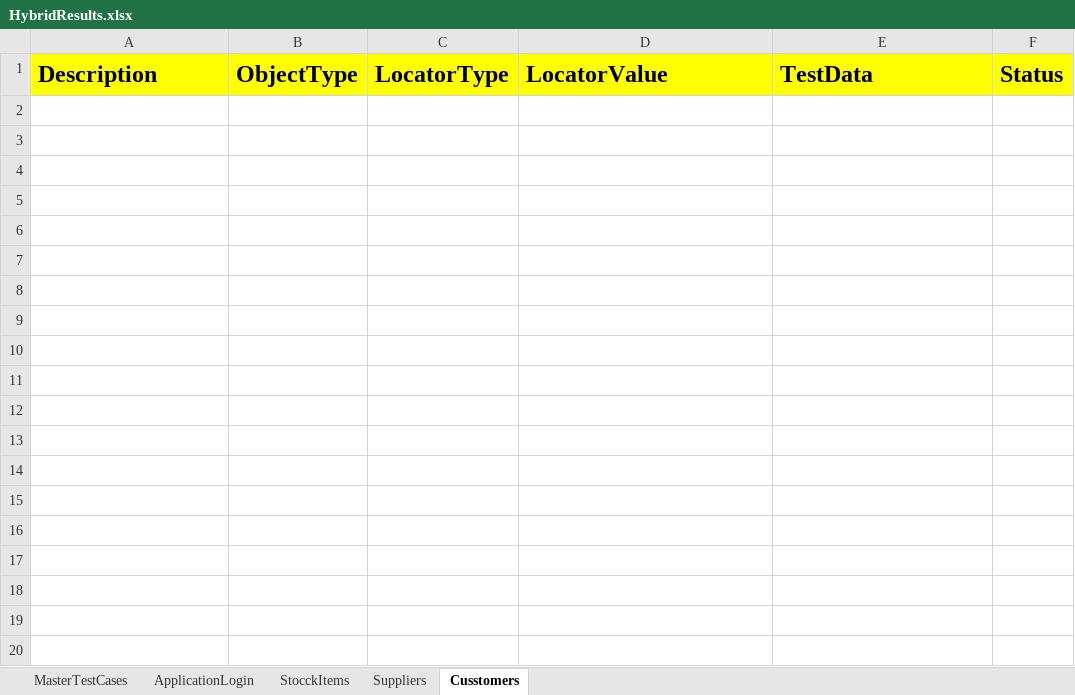
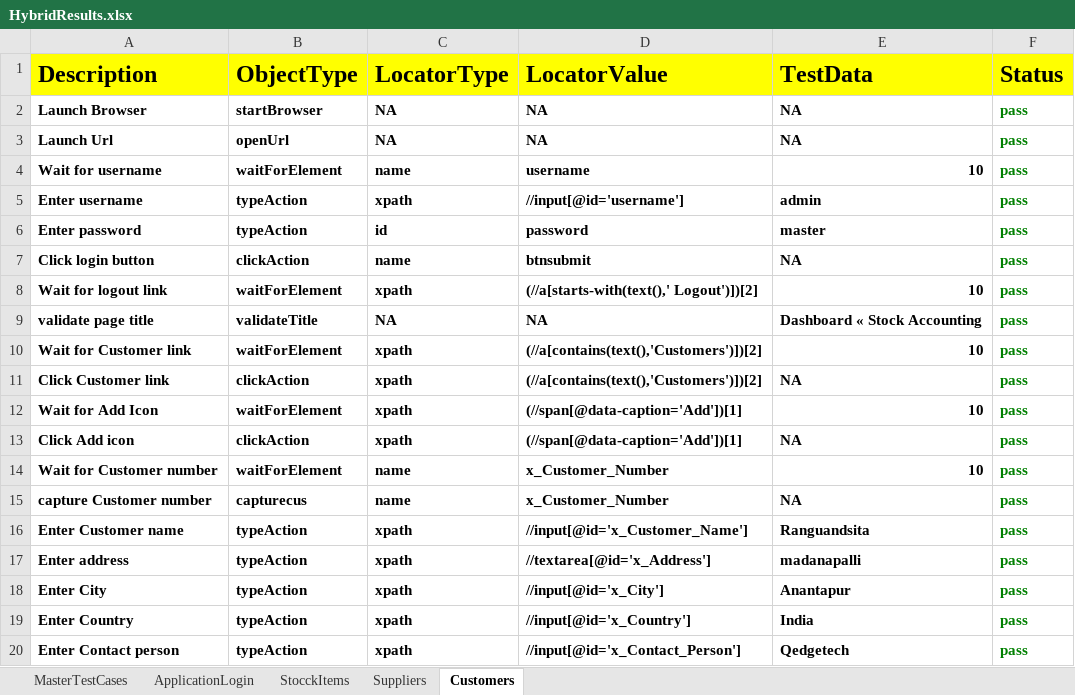
Before and after one commit to Sravs18/HybridERPStock, an Excel workbook: FileOutput/HybridResults.xlsx, sheet Customers, drawn as a sheet; only a part is shown; values as stored, in another font and other column widths than the file's, no borders; the diff covers the shown part only; the diff names each change by its address in the sheet, - before the commit and + after, or states it on an @@ line.

```diff
--- a/FileOutput/HybridResults.xlsx (sheet Customers)
+++ b/FileOutput/HybridResults.xlsx (sheet Customers)
-sheet tab: Cusstomers
+sheet tab: Customers
+row 2: Launch Browser | startBrowser | NA | NA | NA | pass
+row 3: Launch Url | openUrl | NA | NA | NA | pass
+row 4: Wait for username | waitForElement | name | username | 10 | pass
+row 5: Enter username | typeAction | xpath | //input[@id='username'] | admin | pass
+row 6: Enter password | typeAction | id | password | master | pass
+row 7: Click login button | clickAction | name | btnsubmit | NA | pass
+row 8: Wait for logout link | waitForElement | xpath | (//a[starts-with(text(),' Logout')])[2] | 10 | pass
+row 9: validate page title | validateTitle | NA | NA | Dashboard « Stock Accounting | pass
+row 10: Wait for Customer link | waitForElement | xpath | (//a[contains(text(),'Customers')])[2] | 10 | pass
+row 11: Click Customer link | clickAction | xpath | (//a[contains(text(),'Customers')])[2] | NA | pass
+row 12: Wait for Add Icon | waitForElement | xpath | (//span[@data-caption='Add'])[1] | 10 | pass
+row 13: Click Add icon | clickAction | xpath | (//span[@data-caption='Add'])[1] | NA | pass
+row 14: Wait for Customer number | waitForElement | name | x_Customer_Number | 10 | pass
+row 15: capture Customer number | capturecus | name | x_Customer_Number | NA | pass
+row 16: Enter Customer name | typeAction | xpath | //input[@id='x_Customer_Name'] | Ranguandsita | pass
+row 17: Enter address | typeAction | xpath | //textarea[@id='x_Address'] | madanapalli | pass
+row 18: Enter City | typeAction | xpath | //input[@id='x_City'] | Anantapur | pass
+row 19: Enter Country | typeAction | xpath | //input[@id='x_Country'] | India | pass
+row 20: Enter Contact person | typeAction | xpath | //input[@id='x_Contact_Person'] | Qedgetech | pass
```
Also changed, not shown: 12 added rows elsewhere in this sheet, sheet Suppliers, sheet ApplicationLogin, sheet MasterTestCases, FileInput/Controller.xlsx, 6 other files.
